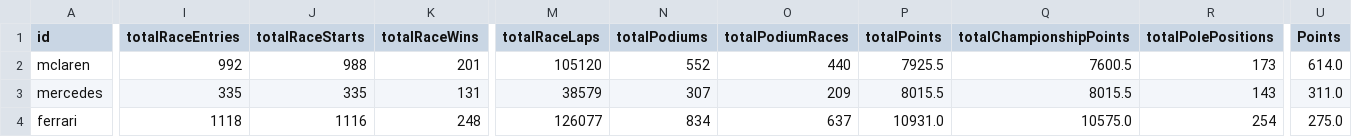
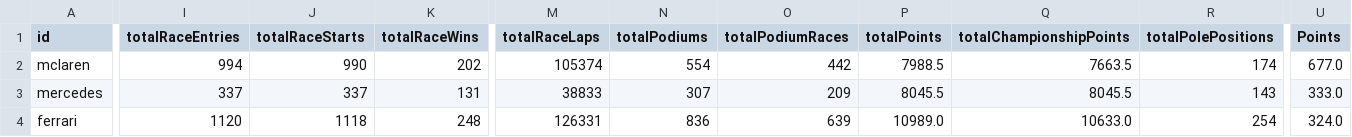
Before and after one commit to gmalbert/f1Analysis, a CSV file: data_files/constructor_standings.csv, drawn as a sheet; only a part is shown, gaps mark what is left out; the diff covers the shown part only; the diff names each change by its address in the sheet, - before the commit and + after, or states it on an @@ line.

```diff
--- a/data_files/constructor_standings.csv
+++ b/data_files/constructor_standings.csv
-I2 (totalRaceEntries): 992
+I2 (totalRaceEntries): 994
-J2 (totalRaceStarts): 988
+J2 (totalRaceStarts): 990
-K2 (totalRaceWins): 201
+K2 (totalRaceWins): 202
-M2 (totalRaceLaps): 105120
+M2 (totalRaceLaps): 105374
-N2 (totalPodiums): 552
+N2 (totalPodiums): 554
-O2 (totalPodiumRaces): 440
+O2 (totalPodiumRaces): 442
-P2 (totalPoints): 7925.5
+P2 (totalPoints): 7988.5
-Q2 (totalChampionshipPoints): 7600.5
+Q2 (totalChampionshipPoints): 7663.5
-R2 (totalPolePositions): 173
+R2 (totalPolePositions): 174
-U2 (Points): 614.0
+U2 (Points): 677.0
-I3 (totalRaceEntries): 335
+I3 (totalRaceEntries): 337
-J3 (totalRaceStarts): 335
+J3 (totalRaceStarts): 337
-M3 (totalRaceLaps): 38579
+M3 (totalRaceLaps): 38833
-P3 (totalPoints): 8015.5
+P3 (totalPoints): 8045.5
-Q3 (totalChampionshipPoints): 8015.5
+Q3 (totalChampionshipPoints): 8045.5
-U3 (Points): 311.0
+U3 (Points): 333.0
-I4 (totalRaceEntries): 1118
+I4 (totalRaceEntries): 1120
-J4 (totalRaceStarts): 1116
+J4 (totalRaceStarts): 1118
-M4 (totalRaceLaps): 126077
+M4 (totalRaceLaps): 126331
-N4 (totalPodiums): 834
+N4 (totalPodiums): 836
-O4 (totalPodiumRaces): 637
+O4 (totalPodiumRaces): 639
-P4 (totalPoints): 10931.0
+P4 (totalPoints): 10989.0
-Q4 (totalChampionshipPoints): 10575.0
+Q4 (totalChampionshipPoints): 10633.0
-U4 (Points): 275.0
+U4 (Points): 324.0
```
Also changed, not shown: 40 edited cells elsewhere in this file, data_files/driver_standings.csv, 3 other files.
